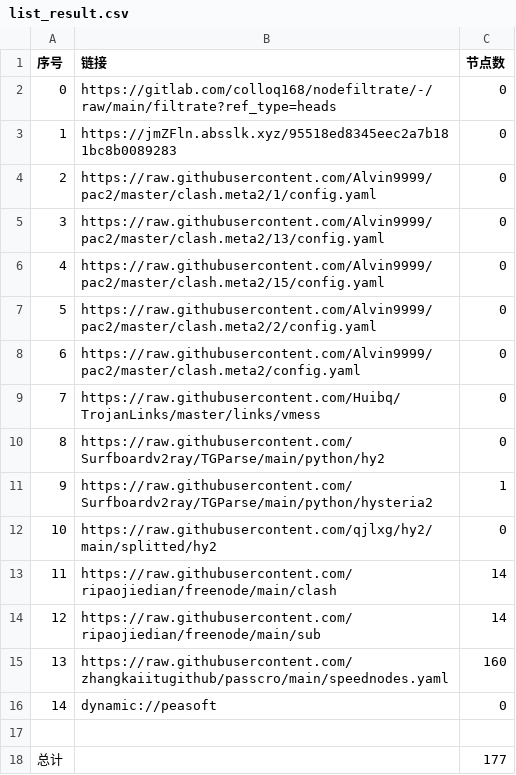
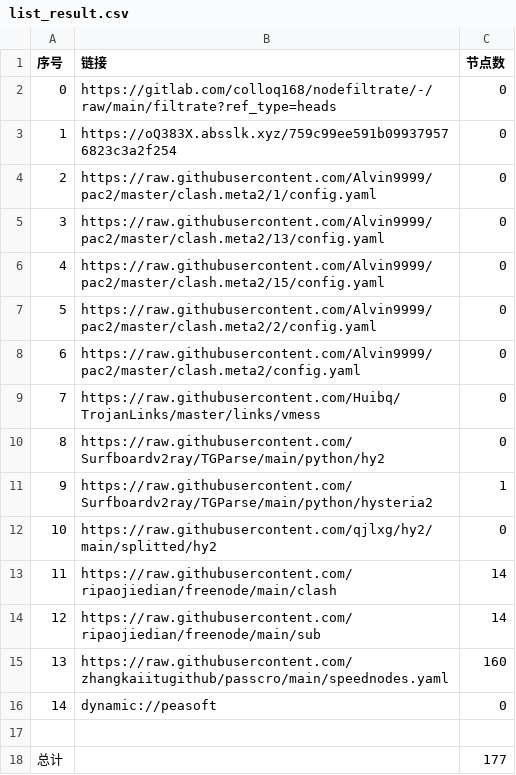
Before and after one commit to shtrend/AutoMergePublicNodes, a CSV file: list_result.csv, drawn as a sheet.

```diff
--- a/list_result.csv
+++ b/list_result.csv
@@ -2,3 +2,3 @@
 0,https://gitlab.com/colloq168/nodefiltrate/-/raw/main/filtrate?ref_type=heads,0
-1,https://jmZFln.absslk.xyz/95518ed8345eec2a7b181bc8b0089283,0
+1,https://oQ383X.absslk.xyz/759c99ee591b099379576823c3a2f254,0
 2,https://raw.githubusercontent.com/Alvin9999/pac2/master/clash.meta2/1/config.yaml,0
```
Also changed, not shown: 3 other files.
